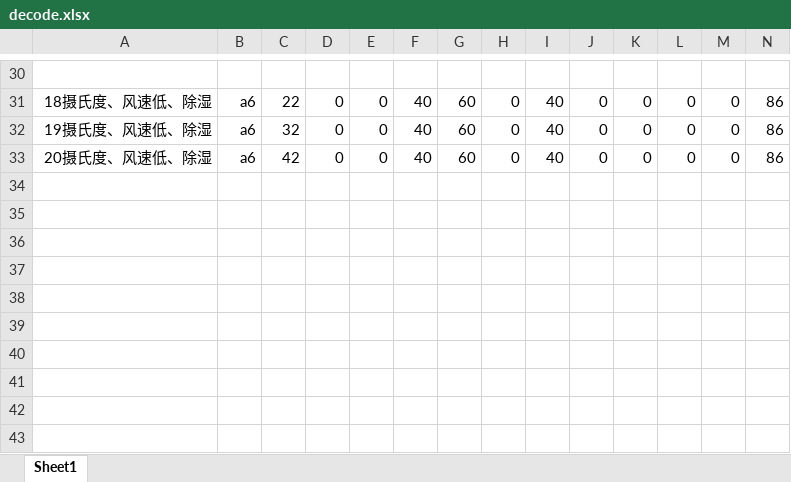
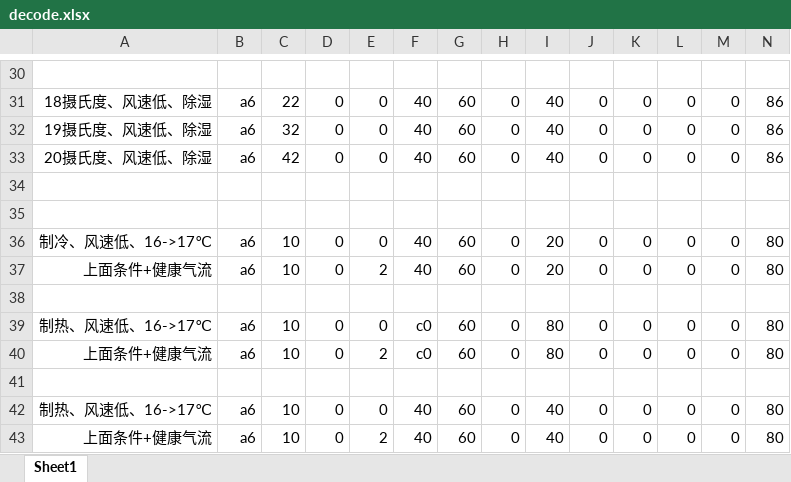
Before and after one commit to gcx-17211270/2020-Embedded-System-Course-Design, an Excel workbook: 红外遥控器译码记录-Haier/decode.xlsx, sheet Sheet1, drawn as a sheet; only a part is shown, gaps mark what is left out; values as stored, in another font and other column widths than the file's, no borders; rows hold the shown columns only; the diff names each change by its address in the sheet, - before the commit and + after, or states it on an @@ line.

```diff
--- a/红外遥控器译码记录-Haier/decode.xlsx (sheet Sheet1)
+++ b/红外遥控器译码记录-Haier/decode.xlsx (sheet Sheet1)
+row 34: (empty)
+row 35: (empty)
+row 36: 制冷、风速低、16->17℃ | a6 | 10 | 0 | 0 | 40 | 60 | 0 | 20 | 0 | 0 | 0 | 0 | 80
+row 37: 上面条件+健康气流 | a6 | 10 | 0 | 2 | 40 | 60 | 0 | 20 | 0 | 0 | 0 | 0 | 80
+row 38: (empty)
+row 39: 制热、风速低、16->17℃ | a6 | 10 | 0 | 0 | c0 | 60 | 0 | 80 | 0 | 0 | 0 | 0 | 80
+row 40: 上面条件+健康气流 | a6 | 10 | 0 | 2 | c0 | 60 | 0 | 80 | 0 | 0 | 0 | 0 | 80
+row 41: (empty)
+row 42: 制热、风速低、16->17℃ | a6 | 10 | 0 | 0 | 40 | 60 | 0 | 40 | 0 | 0 | 0 | 0 | 80
+row 43: 上面条件+健康气流 | a6 | 10 | 0 | 2 | 40 | 60 | 0 | 40 | 0 | 0 | 0 | 0 | 80
```
Also changed, not shown: 19 other files.
